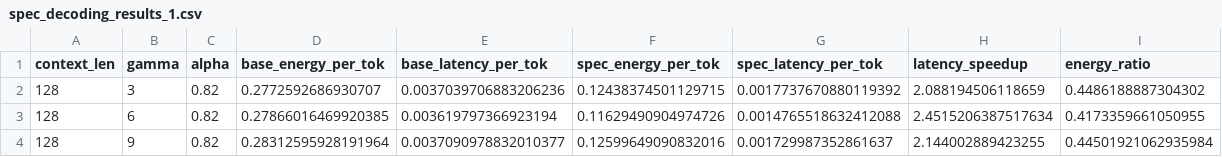
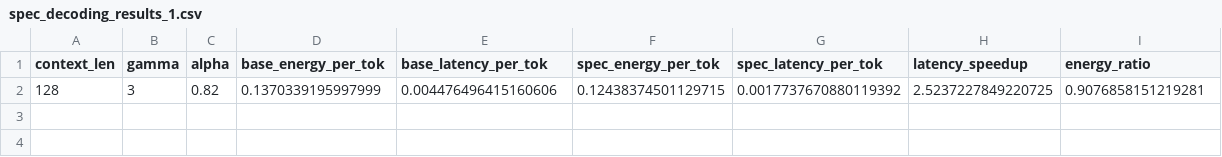
Before and after one commit to JasxnNg/65930-final, a CSV file: workspace/spec_decoding_results_1.csv, drawn as a sheet.

```diff
--- a/workspace/spec_decoding_results_1.csv
+++ b/workspace/spec_decoding_results_1.csv
@@ -1,4 +1,2 @@
 context_len,gamma,alpha,base_energy_per_tok,base_latency_per_tok,spec_energy_per_tok,spec_latency_per_tok,latency_speedup,energy_ratio
-128,3,0.82,0.2772592686930707,0.0037039706883206236,0.12438374501129715,0.0017737670880119392,2.088194506118659,0.4486188887304302
-128,6,0.82,0.27866016469920385,0.003619797366923194,0.11629490904974726,0.0014765518632412088,2.4515206387517634,0.4173359661050955
-128,9,0.82,0.28312595928191964,0.0037090978832010377,0.12599649090832016,0.001729987352861637,2.144002889423255,0.44501921062935984
+128,3,0.82,0.1370339195997999,0.004476496415160606,0.12438374501129715,0.0017737670880119392,2.5237227849220725,0.9076858151219281
```
Also changed, not shown: 5 other files.
